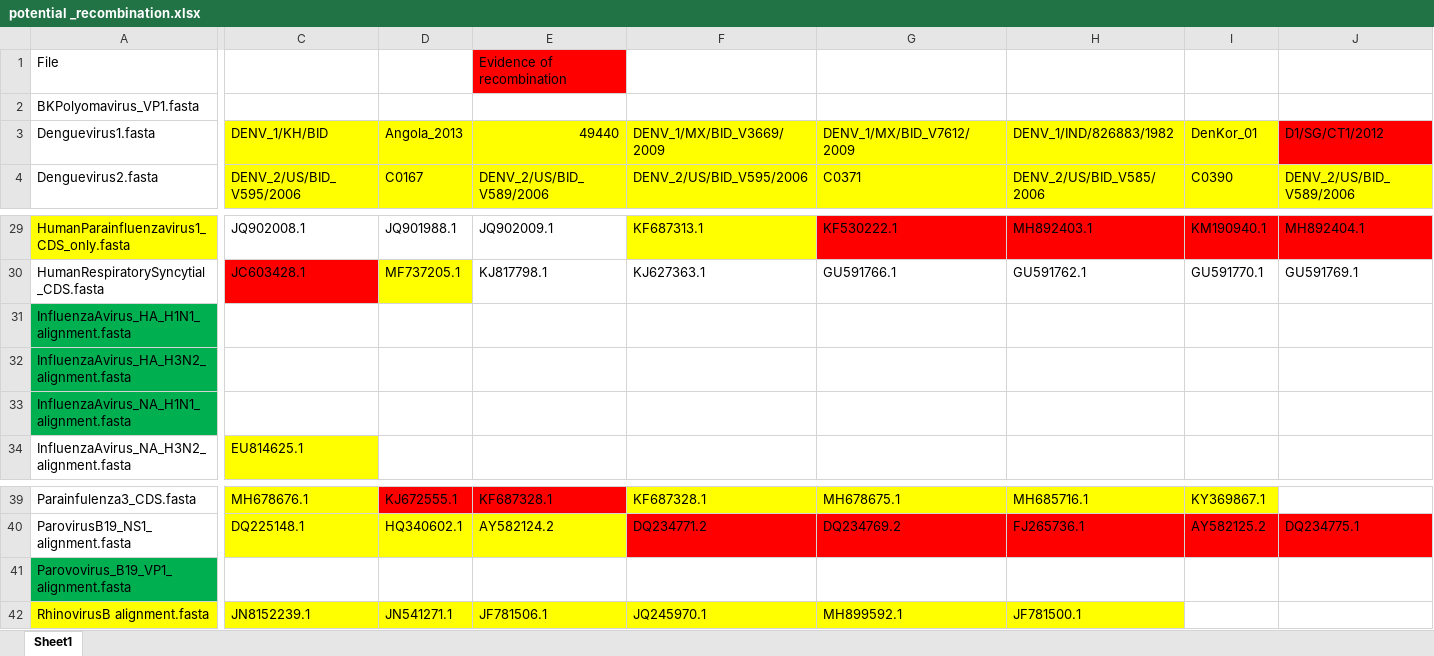
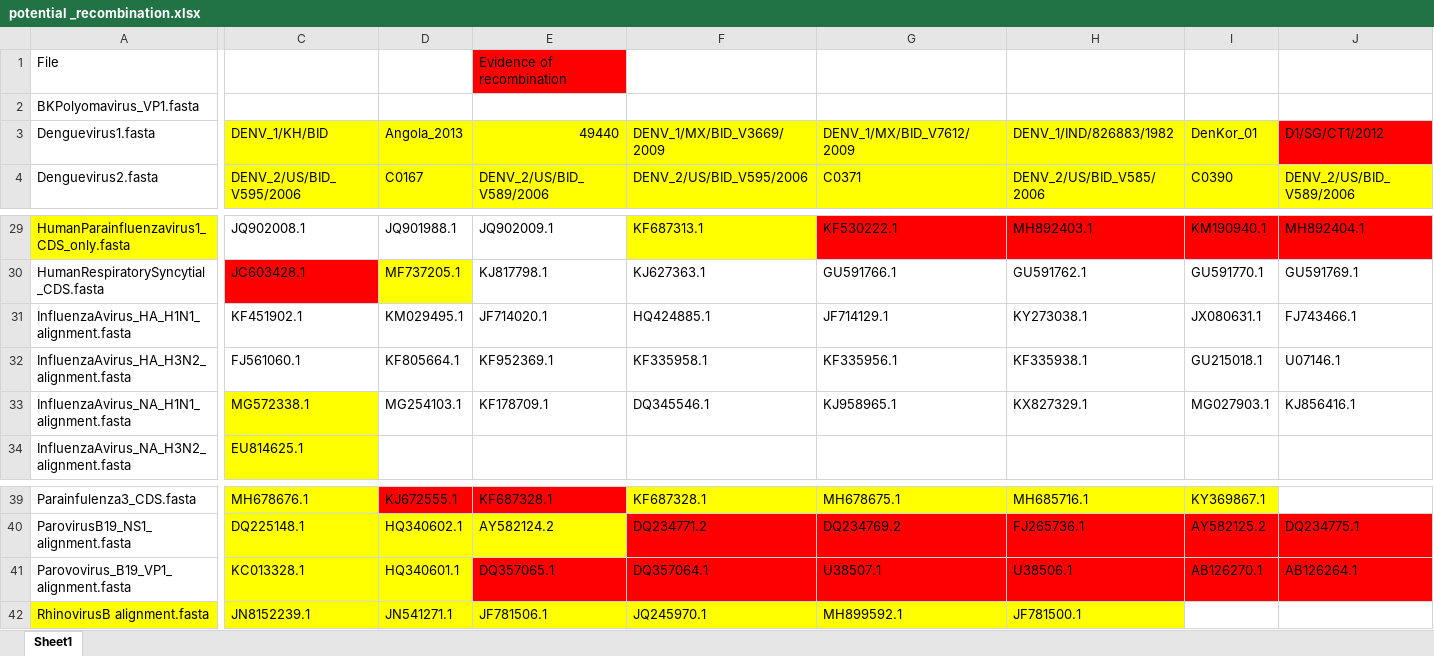
Before and after one commit to Vcaudill/CpG_sites, an Excel workbook: output/potential _recombination.xlsx, sheet Sheet1, drawn as a sheet; only a part is shown, gaps mark what is left out; values as stored, in another font and other column widths than the file's, no borders; removed rows and columns are numbered as before the commit, all else as after; rows hold the shown columns only; the diff covers the shown part only; the diff names each change by its address in the sheet, - before the commit and + after, or states it on an @@ line.

Commit message:
removed recombination sequences

```diff
--- a/output/potential _recombination.xlsx (sheet Sheet1)
+++ b/output/potential _recombination.xlsx (sheet Sheet1)
-row 31: InfluenzaAvirus_HA_H1N1_alignment.fasta
-row 32: InfluenzaAvirus_HA_H3N2_alignment.fasta
+row 31: InfluenzaAvirus_HA_H1N1_alignment.fasta | KF451902.1 | KM029495.1 | JF714020.1 | HQ424885.1 | JF714129.1 | KY273038.1 | JX080631.1 | FJ743466.1
+row 32: InfluenzaAvirus_HA_H3N2_alignment.fasta | FJ561060.1 | KF805664.1 | KF952369.1 | KF335958.1 | KF335956.1 | KF335938.1 | GU215018.1 | U07146.1
-A33 fill: #00B050
+A33 fill: none
-C33 (DENV_2/US/BID_V595/2006): (empty)
+C33 (DENV_2/US/BID_V595/2006): MG572338.1
-C33 fill: none
+C33 fill: #FFFF00
-D33 (C0167): (empty)
+D33 (C0167): MG254103.1
-E33 (DENV_2/US/BID_V589/2006): (empty)
+E33 (DENV_2/US/BID_V589/2006): KF178709.1
-F33 (DENV_2/US/BID_V595/2006): (empty)
+F33 (DENV_2/US/BID_V595/2006): DQ345546.1
-G33 (C0371): (empty)
+G33 (C0371): KJ958965.1
-H33 (DENV_2/US/BID_V585/2006): (empty)
+H33 (DENV_2/US/BID_V585/2006): KX827329.1
-I33 (C0390): (empty)
+I33 (C0390): MG027903.1
-J33 (DENV_2/US/BID_V589/2006): (empty)
+J33 (DENV_2/US/BID_V589/2006): KJ856416.1
-row 41: Parovovirus_B19_VP1_alignment.fasta
+row 41: Parovovirus_B19_VP1_alignment.fasta | KC013328.1 | HQ340601.1 | DQ357065.1 | DQ357064.1 | U38507.1 | U38506.1 | AB126270.1 | AB126264.1
```
Also changed, not shown: 2 edited cells elsewhere in this sheet, 3 other files.
